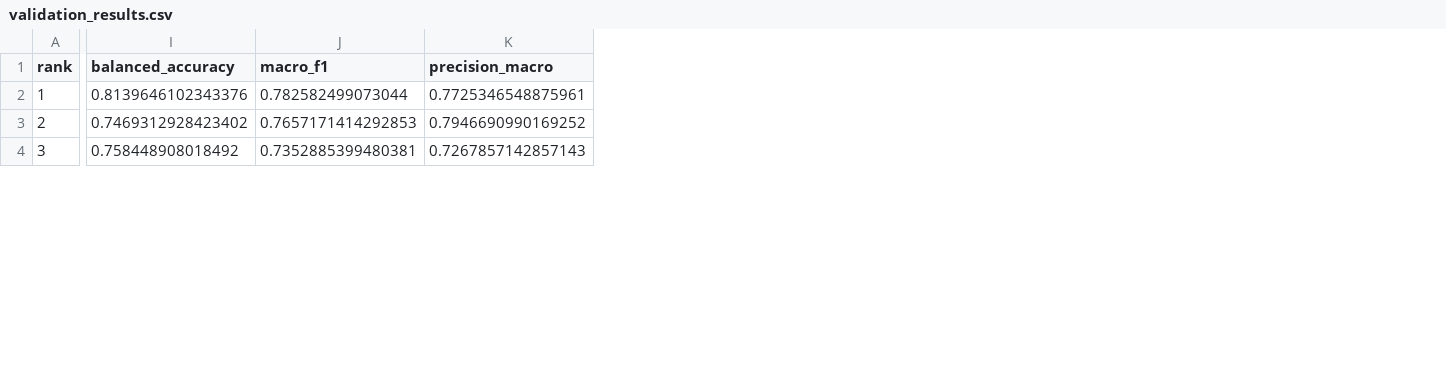
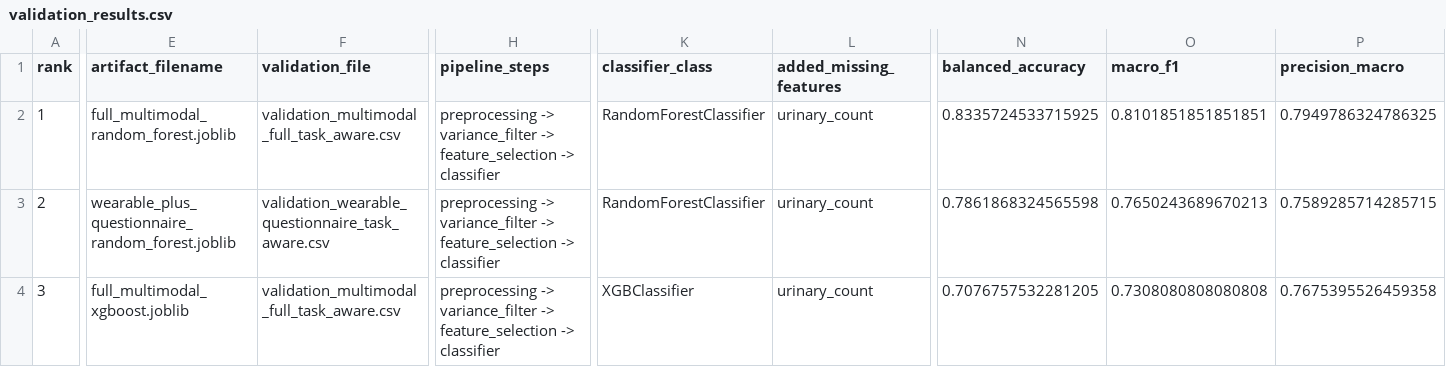
Before and after one commit to obramwell/AI-Assisted-Screening-of-Parkinson-s-Disease, a CSV file: outputs/metrics/validation_results.csv, drawn as a sheet; only a part is shown, gaps mark what is left out; addresses are those after the commit; the diff covers the shown part only; the diff names each change by its address in the sheet, - before the commit and + after, or states it on an @@ line.

```diff
--- a/outputs/metrics/validation_results.csv
+++ b/outputs/metrics/validation_results.csv
+column E (artifact_filename), rows 2-4: full_multimodal_random_forest.joblib | wearable_plus_questionnaire_random_forest.joblib | full_multimodal_xgboost.joblib
+column F (validation_file), rows 2-4: validation_multimodal_full_task_aware.csv | validation_wearable_questionnaire_task_aware.csv | validation_multimodal_full_task_aware.csv
+column H (pipeline_steps), rows 2-4: all preprocessing -> variance_filter -> feature_selection -> classifier
+column K (classifier_class), rows 2-4: RandomForestClassifier | RandomForestClassifier | XGBClassifier
+column L (added_missing_features), rows 2-4: all urinary_count
-N2 (balanced_accuracy): 0.8139646102343376
+N2 (balanced_accuracy): 0.8335724533715925
-O2 (macro_f1): 0.782582499073044
+O2 (macro_f1): 0.8101851851851851
-P2 (precision_macro): 0.7725346548875961
+P2 (precision_macro): 0.7949786324786325
-N3 (balanced_accuracy): 0.7469312928423402
+N3 (balanced_accuracy): 0.7861868324565598
-O3 (macro_f1): 0.7657171414292853
+O3 (macro_f1): 0.7650243689670213
-P3 (precision_macro): 0.7946690990169252
+P3 (precision_macro): 0.7589285714285715
-N4 (balanced_accuracy): 0.758448908018492
+N4 (balanced_accuracy): 0.7076757532281205
-O4 (macro_f1): 0.7352885399480381
+O4 (macro_f1): 0.7308080808080808
-P4 (precision_macro): 0.7267857142857143
+P4 (precision_macro): 0.7675395526459358
```
Also changed, not shown: 50 edited cells elsewhere in this file, outputs/metrics/validation_predictions.csv, outputs/metrics/validation_probabilities.csv, 16 other files.
